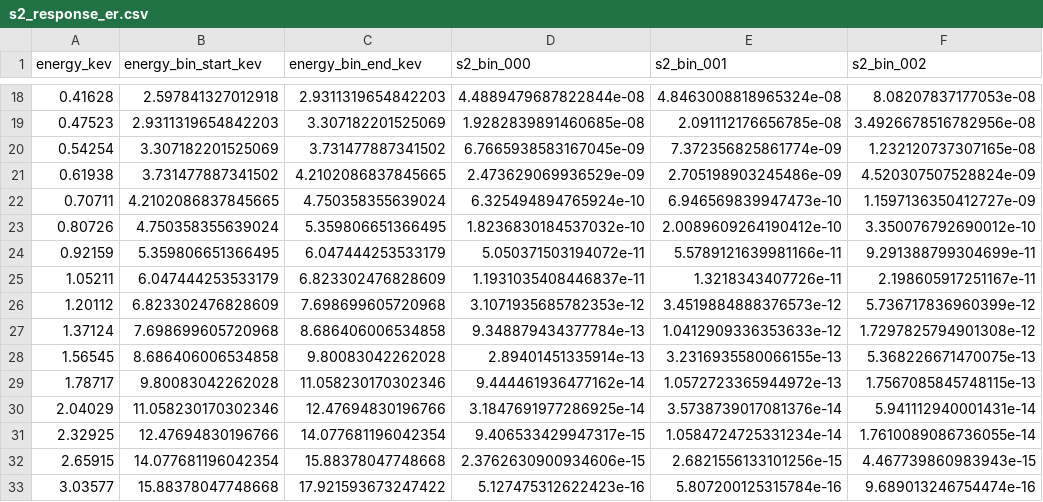
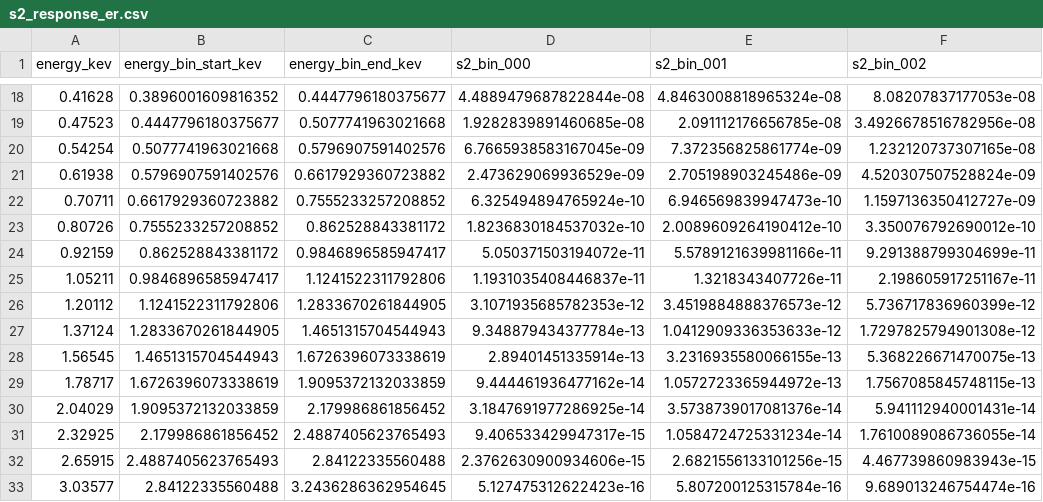
Before and after one commit to XENON1T/s2only_data_release, a CSV file: s2_response_er.csv, drawn as a sheet; only a part is shown, gaps mark what is left out; the diff covers the shown part only; the diff names each change by its address in the sheet, - before the commit and + after, or states it on an @@ line.

```diff
--- a/s2_response_er.csv
+++ b/s2_response_er.csv
-B18 (energy_bin_start_kev): 2.597841327012918
+B18 (energy_bin_start_kev): 0.3896001609816352
-C18 (energy_bin_end_kev): 2.9311319654842203
+C18 (energy_bin_end_kev): 0.4447796180375677
-B19 (energy_bin_start_kev): 2.9311319654842203
+B19 (energy_bin_start_kev): 0.4447796180375677
-C19 (energy_bin_end_kev): 3.307182201525069
+C19 (energy_bin_end_kev): 0.5077741963021668
-B20 (energy_bin_start_kev): 3.307182201525069
+B20 (energy_bin_start_kev): 0.5077741963021668
-C20 (energy_bin_end_kev): 3.731477887341502
+C20 (energy_bin_end_kev): 0.5796907591402576
-B21 (energy_bin_start_kev): 3.731477887341502
+B21 (energy_bin_start_kev): 0.5796907591402576
-C21 (energy_bin_end_kev): 4.2102086837845665
+C21 (energy_bin_end_kev): 0.6617929360723882
-B22 (energy_bin_start_kev): 4.2102086837845665
+B22 (energy_bin_start_kev): 0.6617929360723882
-C22 (energy_bin_end_kev): 4.750358355639024
+C22 (energy_bin_end_kev): 0.7555233257208852
-B23 (energy_bin_start_kev): 4.750358355639024
+B23 (energy_bin_start_kev): 0.7555233257208852
-C23 (energy_bin_end_kev): 5.359806651366495
+C23 (energy_bin_end_kev): 0.862528843381172
-B24 (energy_bin_start_kev): 5.359806651366495
+B24 (energy_bin_start_kev): 0.862528843381172
-C24 (energy_bin_end_kev): 6.047444253533179
+C24 (energy_bin_end_kev): 0.9846896585947417
-B25 (energy_bin_start_kev): 6.047444253533179
+B25 (energy_bin_start_kev): 0.9846896585947417
-C25 (energy_bin_end_kev): 6.823302476828609
+C25 (energy_bin_end_kev): 1.1241522311792806
-B26 (energy_bin_start_kev): 6.823302476828609
+B26 (energy_bin_start_kev): 1.1241522311792806
-C26 (energy_bin_end_kev): 7.698699605720968
+C26 (energy_bin_end_kev): 1.2833670261844905
-B27 (energy_bin_start_kev): 7.698699605720968
+B27 (energy_bin_start_kev): 1.2833670261844905
-C27 (energy_bin_end_kev): 8.686406006534858
+C27 (energy_bin_end_kev): 1.4651315704544943
-B28 (energy_bin_start_kev): 8.686406006534858
+B28 (energy_bin_start_kev): 1.4651315704544943
-C28 (energy_bin_end_kev): 9.80083042262028
+C28 (energy_bin_end_kev): 1.6726396073338619
-B29 (energy_bin_start_kev): 9.80083042262028
+B29 (energy_bin_start_kev): 1.6726396073338619
-C29 (energy_bin_end_kev): 11.058230170302346
+C29 (energy_bin_end_kev): 1.9095372132033859
-B30 (energy_bin_start_kev): 11.058230170302346
+B30 (energy_bin_start_kev): 1.9095372132033859
-C30 (energy_bin_end_kev): 12.47694830196766
+C30 (energy_bin_end_kev): 2.179986861856452
-B31 (energy_bin_start_kev): 12.47694830196766
+B31 (energy_bin_start_kev): 2.179986861856452
-C31 (energy_bin_end_kev): 14.077681196042354
+C31 (energy_bin_end_kev): 2.4887405623765493
-B32 (energy_bin_start_kev): 14.077681196042354
+B32 (energy_bin_start_kev): 2.4887405623765493
-C32 (energy_bin_end_kev): 15.88378047748668
+C32 (energy_bin_end_kev): 2.84122335560488
-B33 (energy_bin_start_kev): 15.88378047748668
+B33 (energy_bin_start_kev): 2.84122335560488
-C33 (energy_bin_end_kev): 17.921593673247422
+C33 (energy_bin_end_kev): 3.2436286362954645
```
Also changed, not shown: 50 edited cells elsewhere in this file.
